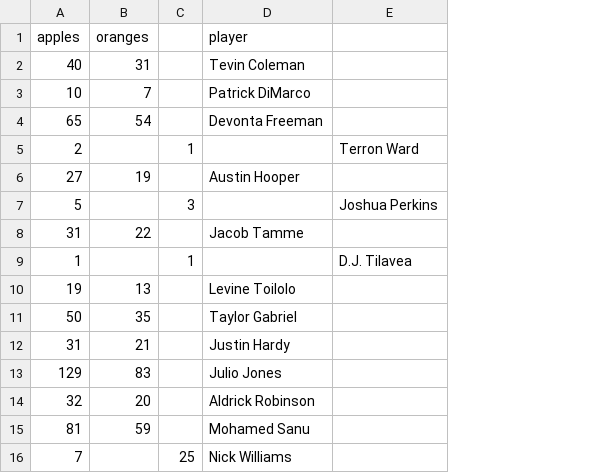
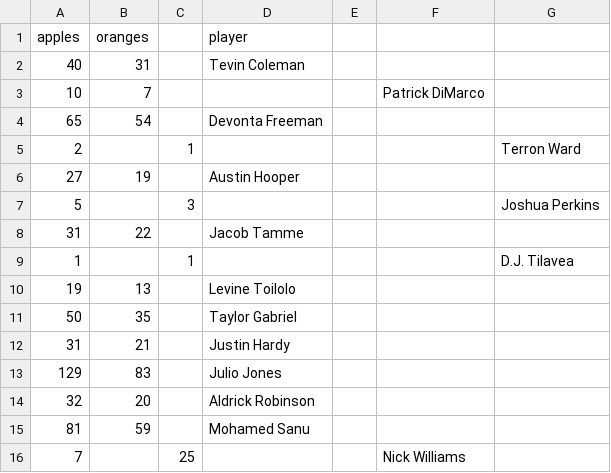
Before and after one commit to sean1rose/tsvs, a TSV file: atlanta_targets_piechart.tsv, drawn as a sheet; the diff names each change by its address in the sheet, - before the commit and + after, or states it on an @@ line.

Commit message:
more tabs

```diff
--- a/atlanta_targets_piechart.tsv
+++ b/atlanta_targets_piechart.tsv
+column E, empty
+column F, rows 3-16: Patrick DiMarco |  |  |  |  |  |  |  |  |  |  |  |  | Nick Williams
-D3 (player): Patrick DiMarco
+D3 (player): (empty)
-D16 (player): Nick Williams
+D16 (player): (empty)
```
